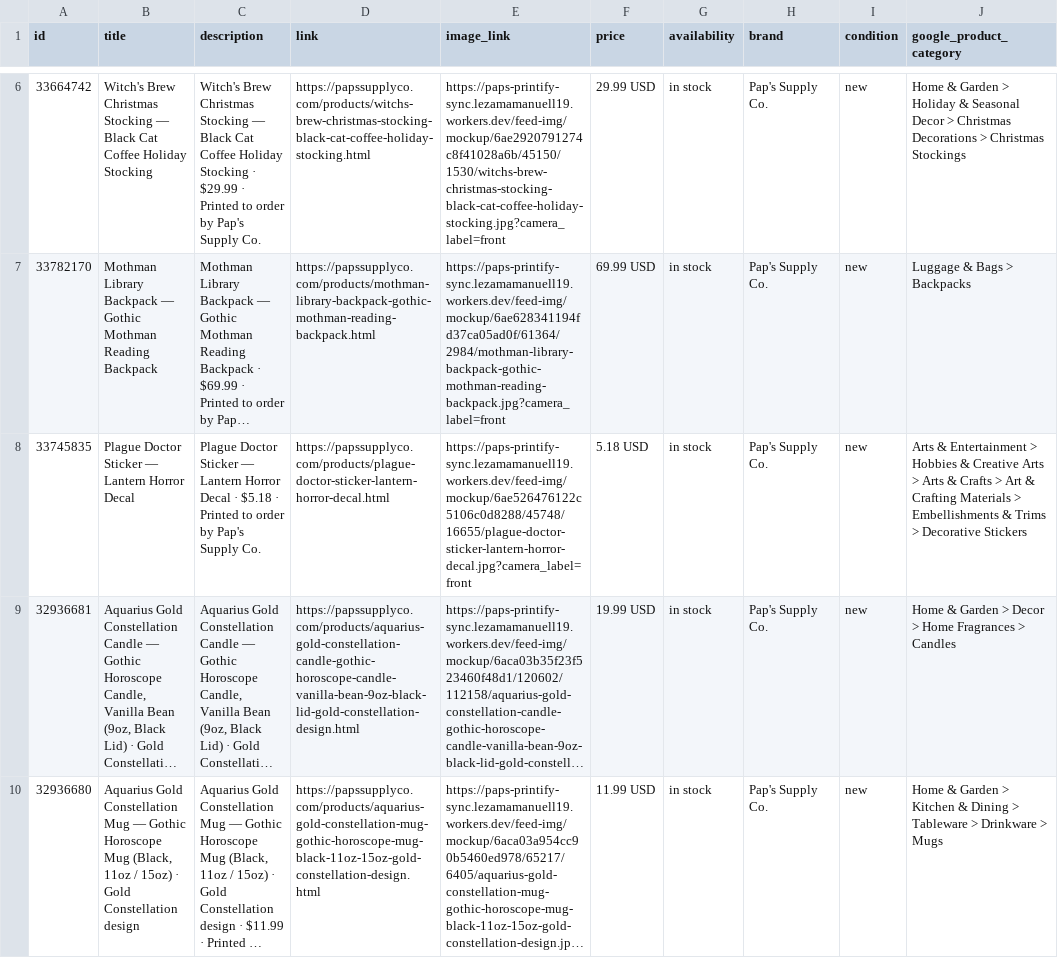
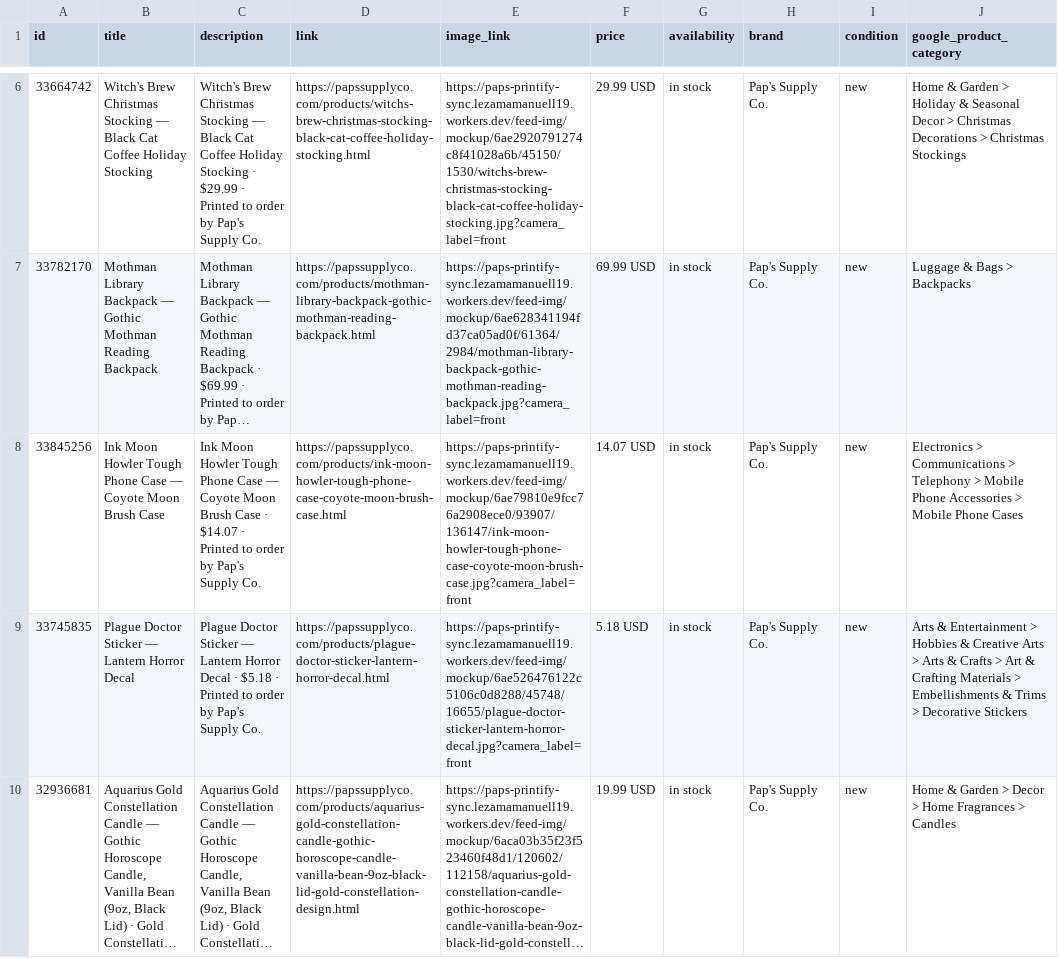
Before and after one commit to pappap19/paps-supply-co, a TSV file: pinterest-feed.tsv, drawn as a sheet; only a part is shown, gaps mark what is left out; the shorter side is filled out with more unchanged rows; long unchanged cells end in …; the diff covers the shown part only; the diff names each change by its address in the sheet, - before the commit and + after, or states it on an @@ line.

Commit message:
Add ink-series phone cases to storefront (155 products)

```diff
--- a/pinterest-feed.tsv
+++ b/pinterest-feed.tsv
+row 8: 33845256 | Ink Moon Howler Tough Phone Case — Coyote Moon Brush Case | Ink Moon Howler Tough Phone Case — Coyote Moon Brush Case · $14.07 · Printed to order by Pap's Supply Co. | https://papssupplyco.com/products/ink-moon-howler-tough-phone-case-coyote-moon-brush-case.html | https://paps-printify-sync.lezamamanuell19.workers.dev/feed-img/mockup/6ae79810e9fcc76a2908ece0/93907/136147/ink-moon-howler-tough-phone-case-coyote-moon-brush-case.jpg?camera_label=front | 14.07 USD | in stock | Pap's Supply Co. | new | Electronics > Communications > Telephony > Mobile Phone Accessories > Mobile Phone Cases
```
Also changed, not shown: 2 added rows elsewhere in this file, google-feed.tsv, 6 other files.
